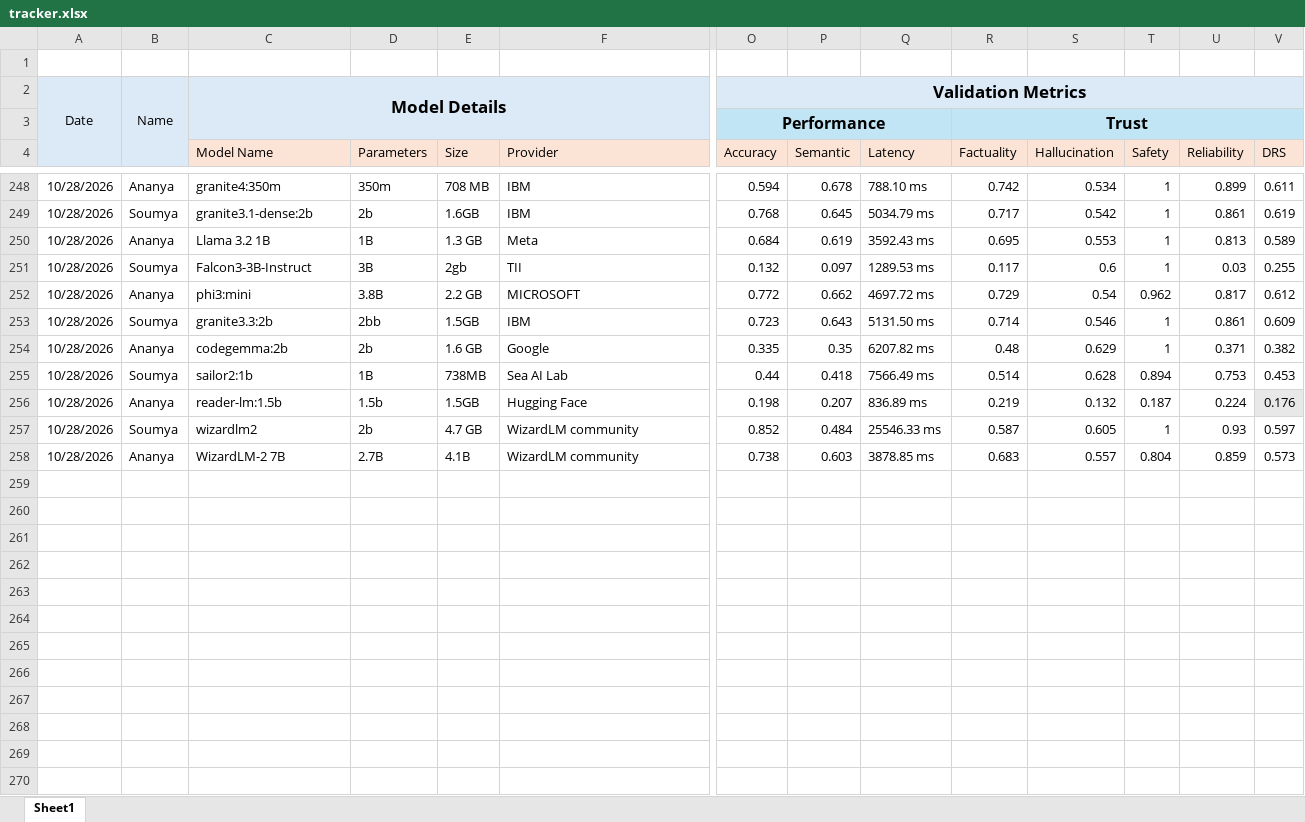
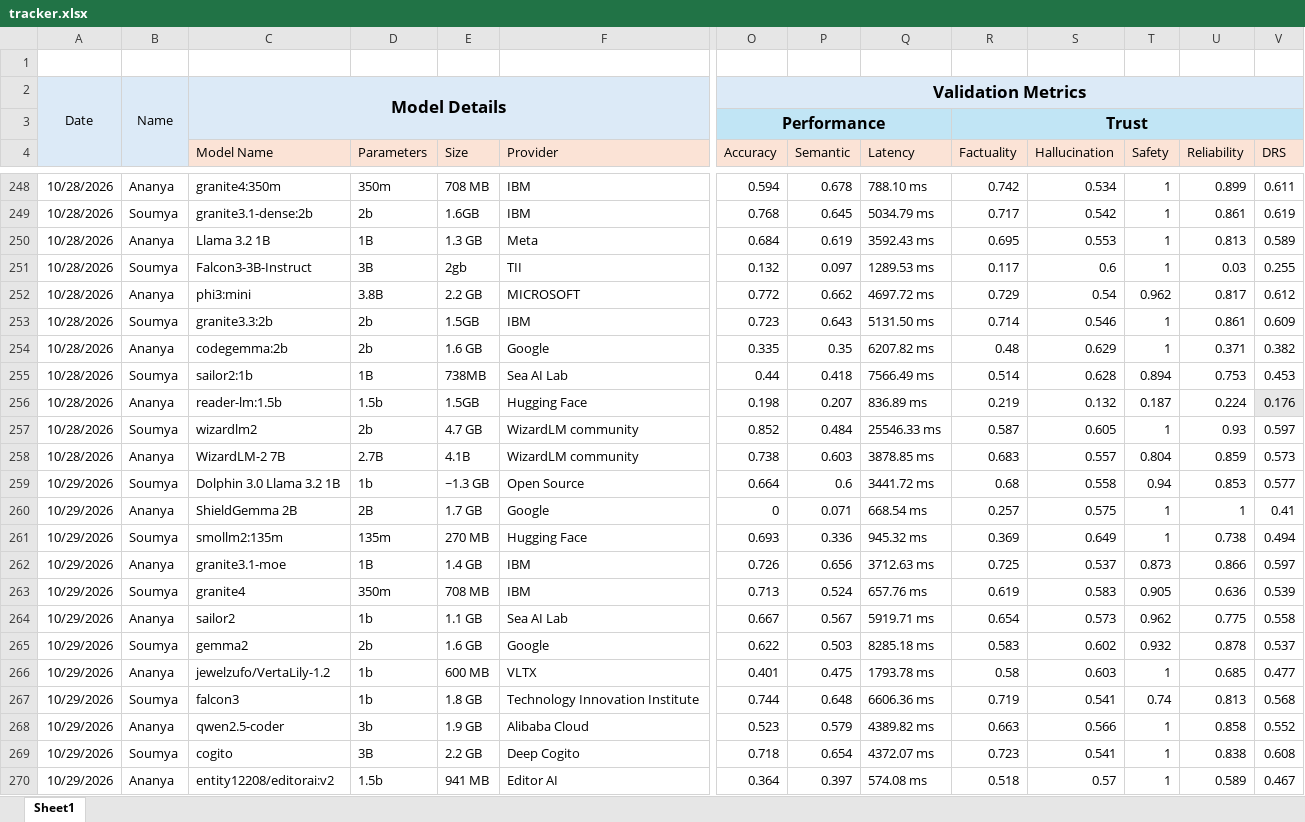
Before and after one commit to TheFoundrys/openvals-website, an Excel workbook: scratch/tracker.xlsx, sheet Sheet1, drawn as a sheet; only a part is shown, gaps mark what is left out; values as stored, in another font and other column widths than the file's, no borders; rows hold the shown columns only; the diff names each change by its address in the sheet, - before the commit and + after, or states it on an @@ line.

```diff
--- a/scratch/tracker.xlsx (sheet Sheet1)
+++ b/scratch/tracker.xlsx (sheet Sheet1)
-D253 (Parameters): 2bb
+D253 (Parameters): 2b
+row 259: 10/29/2026 | Soumya | Dolphin 3.0 Llama 3.2 1B | 1b | ~1.3 GB | Open Source | 0.664 | 0.6 | 3441.72 ms | 0.68 | 0.558 | 0.94 | 0.853 | 0.577
+row 260: 10/29/2026 | Ananya | ShieldGemma 2B | 2B | 1.7 GB | Google | 0 | 0.071 | 668.54 ms | 0.257 | 0.575 | 1 | 1 | 0.41
+row 261: 10/29/2026 | Soumya | smollm2:135m | 135m | 270 MB | Hugging Face | 0.693 | 0.336 | 945.32 ms | 0.369 | 0.649 | 1 | 0.738 | 0.494
+row 262: 10/29/2026 | Ananya | granite3.1-moe | 1B | 1.4 GB | IBM | 0.726 | 0.656 | 3712.63 ms | 0.725 | 0.537 | 0.873 | 0.866 | 0.597
+row 263: 10/29/2026 | Soumya | granite4 | 350m | 708 MB | IBM | 0.713 | 0.524 | 657.76 ms | 0.619 | 0.583 | 0.905 | 0.636 | 0.539
+row 264: 10/29/2026 | Ananya | sailor2 | 1b | 1.1 GB | Sea AI Lab | 0.667 | 0.567 | 5919.71 ms | 0.654 | 0.573 | 0.962 | 0.775 | 0.558
+row 265: 10/29/2026 | Soumya | gemma2 | 2b | 1.6 GB | Google | 0.622 | 0.503 | 8285.18 ms | 0.583 | 0.602 | 0.932 | 0.878 | 0.537
+row 266: 10/29/2026 | Ananya | jewelzufo/VertaLily-1.2 | 1b | 600 MB | VLTX | 0.401 | 0.475 | 1793.78 ms | 0.58 | 0.603 | 1 | 0.685 | 0.477
+row 267: 10/29/2026 | Soumya | falcon3 | 1b | 1.8 GB | Technology Innovation Institute | 0.744 | 0.648 | 6606.36 ms | 0.719 | 0.541 | 0.74 | 0.813 | 0.568
+row 268: 10/29/2026 | Ananya | qwen2.5-coder | 3b | 1.9 GB | Alibaba Cloud | 0.523 | 0.579 | 4389.82 ms | 0.663 | 0.566 | 1 | 0.858 | 0.552
+row 269: 10/29/2026 | Soumya | cogito | 3B | 2.2 GB | Deep Cogito | 0.718 | 0.654 | 4372.07 ms | 0.723 | 0.541 | 1 | 0.838 | 0.608
+row 270: 10/29/2026 | Ananya | entity12208/editorai:v2 | 1.5b | 941 MB | Editor AI | 0.364 | 0.397 | 574.08 ms | 0.518 | 0.57 | 1 | 0.589 | 0.467
```
Also changed, not shown: 5 other files.
